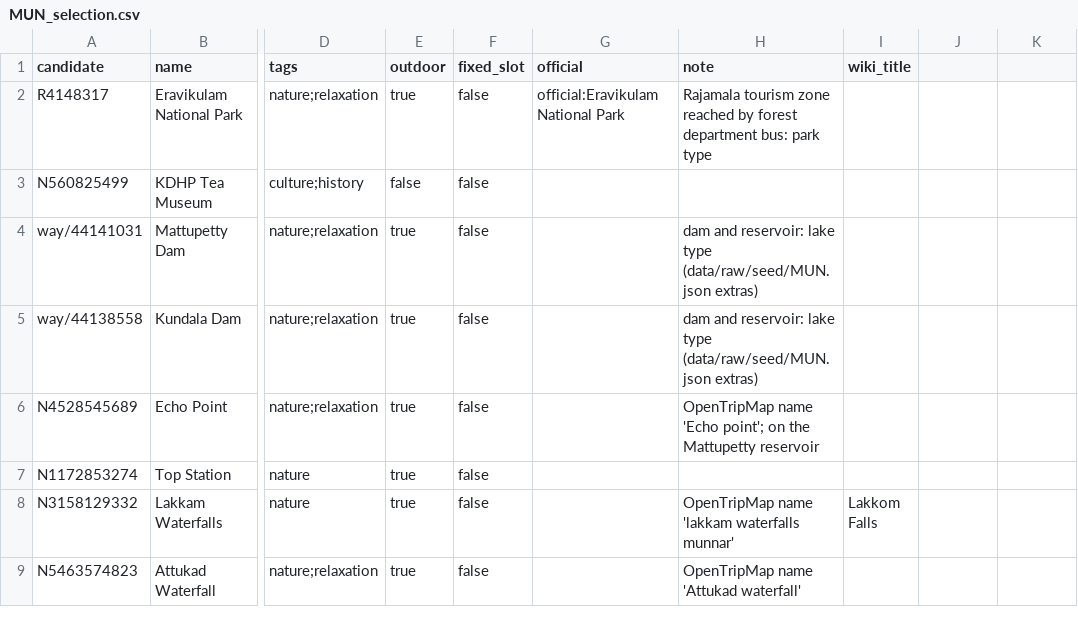
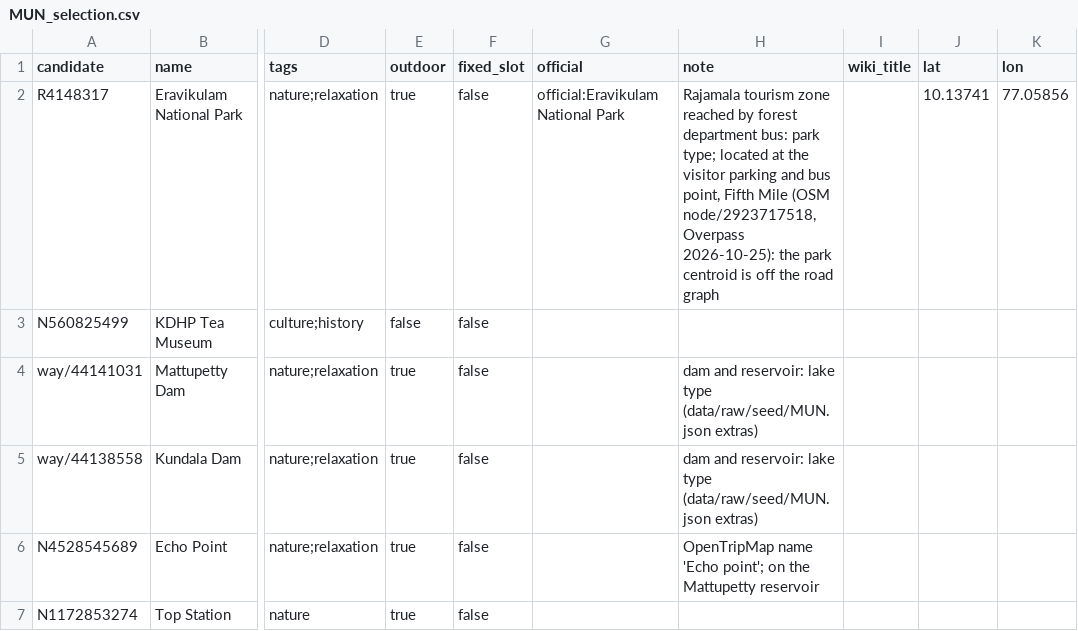
Before and after one commit to lekhyapillarikuppam/Project-4, a CSV file: data/raw/attractions/MUN_selection.csv, drawn as a sheet; only a part is shown, gaps mark what is left out; the shorter side is filled out with more unchanged rows; the diff names each change by its address in the sheet, - before the commit and + after, or states it on an @@ line.

```diff
--- a/data/raw/attractions/MUN_selection.csv
+++ b/data/raw/attractions/MUN_selection.csv
-J1: (empty)
+J1: lat
-K1: (empty)
+K1: lon
-H2 (note): …bus: park type
+H2 (note): …bus: park type; located at the visitor parking and bus point, Fifth Mile (OSM node/2923717518, Overpass 2026-10-25): the park centroid is off the road graph
-J2 (lat): (empty)
+J2 (lat): 10.13741
-K2 (lon): (empty)
+K2 (lon): 77.05856
```
Also changed, not shown: data/curated/attractions/MUN.csv, data/curated/attractions/RSH.csv, 48 other files.
